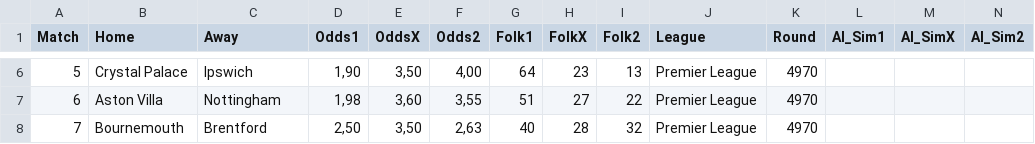
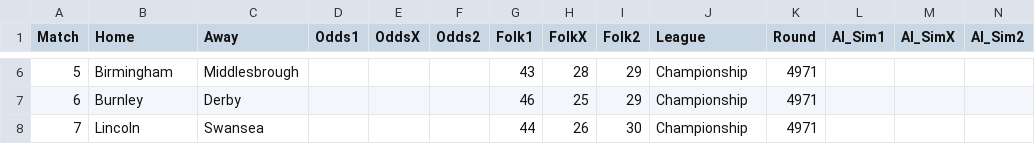
Before and after one commit to JulleFibonacci/Stryktipsdata-2---publik, a CSV file: stryktips.csv, drawn as a sheet; only a part is shown, gaps mark what is left out; the diff covers the shown part only; the diff names each change by its address in the sheet, - before the commit and + after, or states it on an @@ line.

```diff
--- a/stryktips.csv
+++ b/stryktips.csv
-B6 (Home): Crystal Palace
+B6 (Home): Birmingham
-C6 (Away): Ipswich
+C6 (Away): Middlesbrough
-D6 (Odds1): 1,90
+D6 (Odds1): (empty)
-E6 (OddsX): 3,50
+E6 (OddsX): (empty)
-F6 (Odds2): 4,00
+F6 (Odds2): (empty)
-G6 (Folk1): 64
+G6 (Folk1): 43
-H6 (FolkX): 23
+H6 (FolkX): 28
-I6 (Folk2): 13
+I6 (Folk2): 29
-J6:J8 (League): Premier League
+J6:J8 (League): Championship
-K6:K8 (Round): 4970
+K6:K8 (Round): 4971
-B7 (Home): Aston Villa
+B7 (Home): Burnley
-C7 (Away): Nottingham
+C7 (Away): Derby
-D7 (Odds1): 1,98
+D7 (Odds1): (empty)
-E7 (OddsX): 3,60
+E7 (OddsX): (empty)
-F7 (Odds2): 3,55
+F7 (Odds2): (empty)
-G7 (Folk1): 51
+G7 (Folk1): 46
-H7 (FolkX): 27
+H7 (FolkX): 25
-I7 (Folk2): 22
+I7 (Folk2): 29
-B8 (Home): Bournemouth
+B8 (Home): Lincoln
-C8 (Away): Brentford
+C8 (Away): Swansea
-D8 (Odds1): 2,50
+D8 (Odds1): (empty)
-E8 (OddsX): 3,50
+E8 (OddsX): (empty)
-F8 (Odds2): 2,63
+F8 (Odds2): (empty)
-G8 (Folk1): 40
+G8 (Folk1): 44
-H8 (FolkX): 28
+H8 (FolkX): 26
-I8 (Folk2): 32
+I8 (Folk2): 30
```
Also changed, not shown: 91 edited cells elsewhere in this file.
